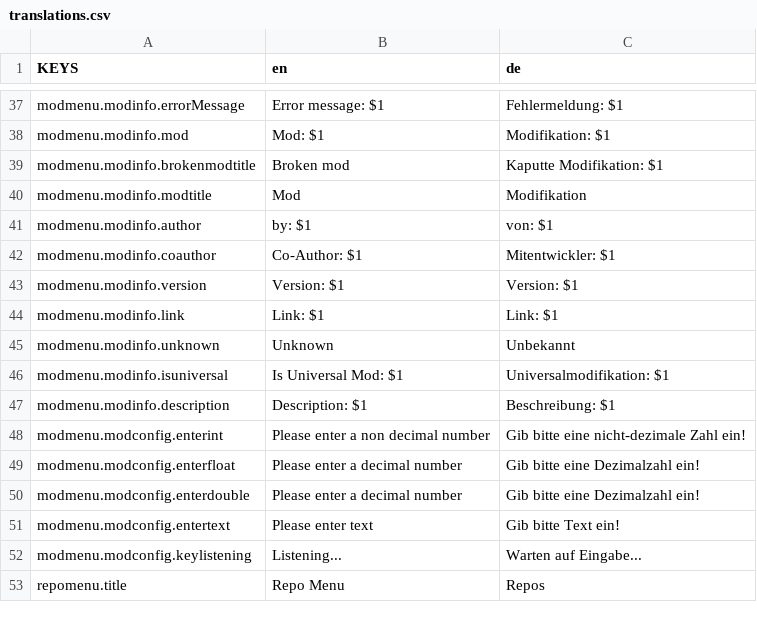
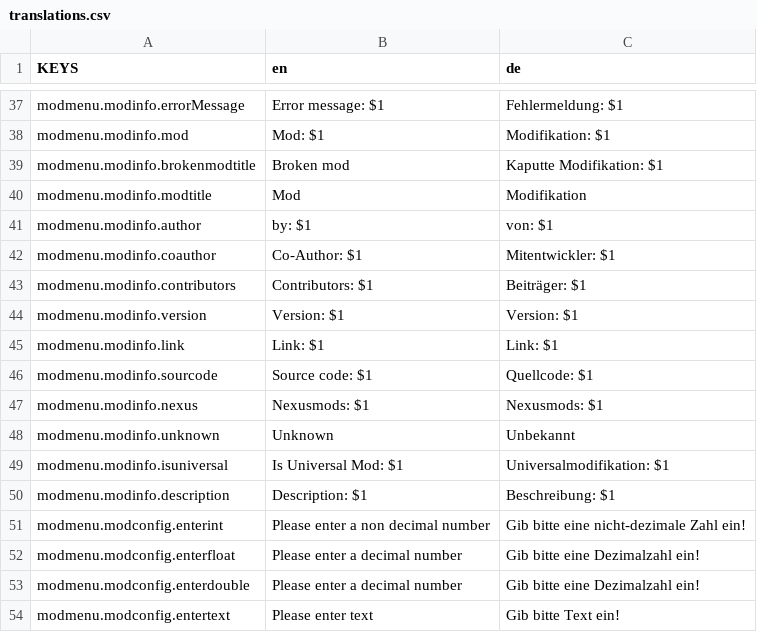
Before and after one commit to ThatFinnDev/SR2E, a CSV file: SR2EssentialsMod/translations.csv, drawn as a sheet; only a part is shown, gaps mark what is left out; the shorter side is filled out with more unchanged rows; the diff names each change by its address in the sheet, - before the commit and + after, or states it on an @@ line.

Commit message:
Some changes
Added new Contributors, Sourcecode and Nexus meta data
Made a fallback for getting ML version
Make Gadget and Refinery tab sorted in CheatMenu
Changed license of SR2E
Fixed Warps to different SceneGroups
Removed old commented code that was unused
Reworked the SaveFixer

```diff
--- a/SR2EssentialsMod/translations.csv
+++ b/SR2EssentialsMod/translations.csv
+row 43: modmenu.modinfo.contributors | Contributors: $1 | Beiträger: $1
+row 46: modmenu.modinfo.sourcode | Source code: $1 | Quellcode: $1
+row 47: modmenu.modinfo.nexus | Nexusmods: $1 | Nexusmods: $1
```
Also changed, not shown: 35 other files.
